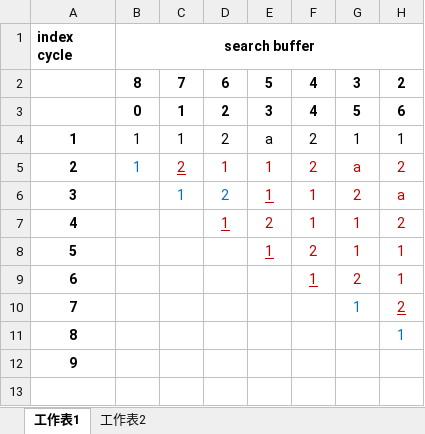
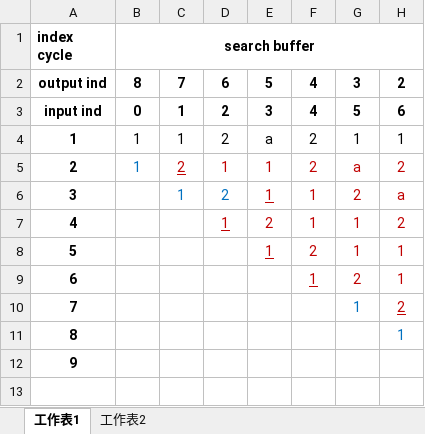
Before and after one commit to chiehwun/LZ77_Encoder_Decoder, an Excel workbook: brainstorming.xlsx, sheet 工作表1, drawn as a sheet; only a part is shown; values as stored, in another font and other column widths than the file's, no borders; the diff names each change by its address in the sheet, - before the commit and + after, or states it on an @@ line.

```diff
--- a/brainstorming.xlsx (sheet 工作表1)
+++ b/brainstorming.xlsx (sheet 工作表1)
-A2: (empty)
+A2: output ind
-A3: (empty)
+A3: input ind
```
Also changed, not shown: sheet 工作表2, 1 other file.
